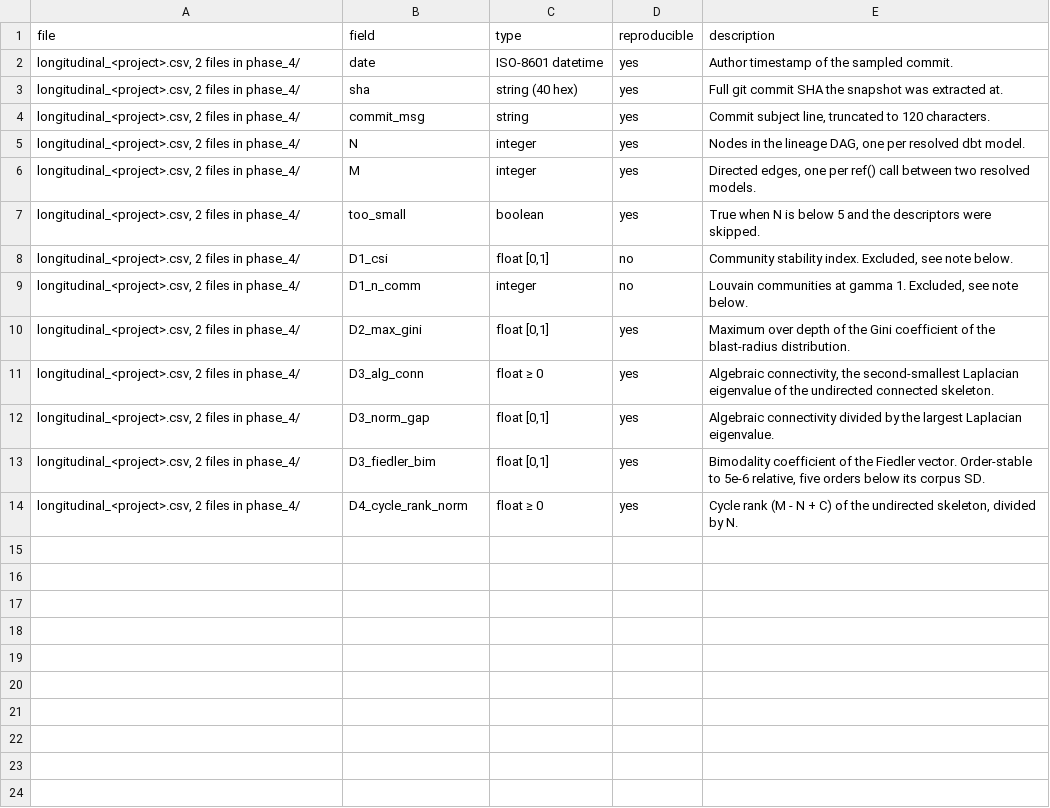
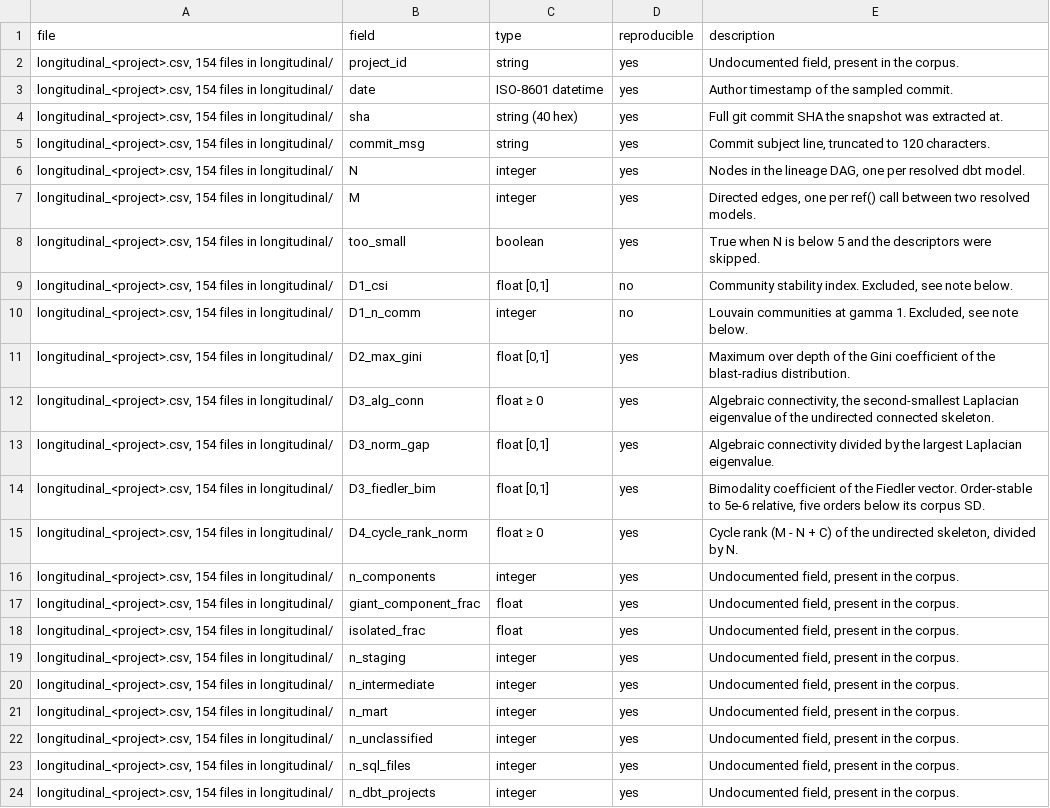
Before and after one commit to mhdk1602/multiscale-governance-descriptors, a CSV file: paper/dolap_dataset/tables/table2_schema.csv, drawn as a sheet.

Commit message:
Regenerate against the 154-project corpus and gate D1/D3 on tier
Committed figures and tables are now built from artifacts/phase_4_corpus
rather than the two-project phase_4 set.

Gate D1 and D3 on the release's own core tier instead of my giant-component
floor. On the real distribution a 0.9 floor retains 27 of 154 projects, 18% of
the corpus, because median giant_component_frac is 0.522 and spread almost
uniformly from 0.003 to 1.0 with no natural cut. Excluding 82% of a dataset
paper's corpus is a worse distortion than the 10% N discrepancy it buys. Core
already encodes a median giant component of at least half of N alongside a
snapshot-count and size floor, so one documented rule from the release replaces
a second threshold invented here. --ignore-tier keeps the floor available for
sensitivity analysis.

Three figures the two-project view could not support. fig3 gives contraction
from own node peak and drift events per snapshot, both split by tier, and shows
core drifting markedly more than extended. table4 records descriptor
sensitivity to node insertion order from the release's own 40-snapshot,
12-permutation measurement, which is the D1 exclusion evidenced from the corpus
rather than argued from one graph.

Long project ids are elided in the middle so the distinguishing suffix
survives, in panel titles and in the characterisation table. The released CSV
carries them in full.

```diff
--- a/paper/dolap_dataset/tables/table2_schema.csv
+++ b/paper/dolap_dataset/tables/table2_schema.csv
@@ -1,14 +1,24 @@
 file,field,type,reproducible,description
-"longitudinal_<project>.csv, 2 files in phase_4/",date,ISO-8601 datetime,yes,Author timestamp of the sampled commit.
-"longitudinal_<project>.csv, 2 files in phase_4/",sha,string (40 hex),yes,Full git commit SHA the snapshot was extracted at.
-"longitudinal_<project>.csv, 2 files in phase_4/",commit_msg,string,yes,"Commit subject line, truncated to 120 characters."
-"longitudinal_<project>.csv, 2 files in phase_4/",N,integer,yes,"Nodes in the lineage DAG, one per resolved dbt model."
-"longitudinal_<project>.csv, 2 files in phase_4/",M,integer,yes,"Directed edges, one per ref() call between two resolved models."
-"longitudinal_<project>.csv, 2 files in phase_4/",too_small,boolean,yes,True when N is below 5 and the descriptors were skipped.
-"longitudinal_<project>.csv, 2 files in phase_4/",D1_csi,"float [0,1]",no,"Community stability index. Excluded, see note below."
-"longitudinal_<project>.csv, 2 files in phase_4/",D1_n_comm,integer,no,"Louvain communities at gamma 1. Excluded, see note below."
-"longitudinal_<project>.csv, 2 files in phase_4/",D2_max_gini,"float [0,1]",yes,Maximum over depth of the Gini coefficient of the blast-radius distribution.
-"longitudinal_<project>.csv, 2 files in phase_4/",D3_alg_conn,float ≥ 0,yes,"Algebraic connectivity, the second-smallest Laplacian eigenvalue of the undirected connected skeleton."
-"longitudinal_<project>.csv, 2 files in phase_4/",D3_norm_gap,"float [0,1]",yes,Algebraic connectivity divided by the largest Laplacian eigenvalue.
-"longitudinal_<project>.csv, 2 files in phase_4/",D3_fiedler_bim,"float [0,1]",yes,"Bimodality coefficient of the Fiedler vector. Order-stable to 5e-6 relative, five orders below its corpus SD."
-"longitudinal_<project>.csv, 2 files in phase_4/",D4_cycle_rank_norm,float ≥ 0,yes,"Cycle rank (M - N + C) of the undirected skeleton, divided by N."
+"longitudinal_<project>.csv, 154 files in longitudinal/",project_id,string,yes,"Undocumented field, present in the corpus."
+"longitudinal_<project>.csv, 154 files in longitudinal/",date,ISO-8601 datetime,yes,Author timestamp of the sampled commit.
+"longitudinal_<project>.csv, 154 files in longitudinal/",sha,string (40 hex),yes,Full git commit SHA the snapshot was extracted at.
+"longitudinal_<project>.csv, 154 files in longitudinal/",commit_msg,string,yes,"Commit subject line, truncated to 120 characters."
+"longitudinal_<project>.csv, 154 files in longitudinal/",N,integer,yes,"Nodes in the lineage DAG, one per resolved dbt model."
+"longitudinal_<project>.csv, 154 files in longitudinal/",M,integer,yes,"Directed edges, one per ref() call between two resolved models."
+"longitudinal_<project>.csv, 154 files in longitudinal/",too_small,boolean,yes,True when N is below 5 and the descriptors were skipped.
+"longitudinal_<project>.csv, 154 files in longitudinal/",D1_csi,"float [0,1]",no,"Community stability index. Excluded, see note below."
+"longitudinal_<project>.csv, 154 files in longitudinal/",D1_n_comm,integer,no,"Louvain communities at gamma 1. Excluded, see note below."
+"longitudinal_<project>.csv, 154 files in longitudinal/",D2_max_gini,"float [0,1]",yes,Maximum over depth of the Gini coefficient of the blast-radius distribution.
+"longitudinal_<project>.csv, 154 files in longitudinal/",D3_alg_conn,float ≥ 0,yes,"Algebraic connectivity, the second-smallest Laplacian eigenvalue of the undirected connected skeleton."
+"longitudinal_<project>.csv, 154 files in longitudinal/",D3_norm_gap,"float [0,1]",yes,Algebraic connectivity divided by the largest Laplacian eigenvalue.
+"longitudinal_<project>.csv, 154 files in longitudinal/",D3_fiedler_bim,"float [0,1]",yes,"Bimodality coefficient of the Fiedler vector. Order-stable to 5e-6 relative, five orders below its corpus SD."
+"longitudinal_<project>.csv, 154 files in longitudinal/",D4_cycle_rank_norm,float ≥ 0,yes,"Cycle rank (M - N + C) of the undirected skeleton, divided by N."
+"longitudinal_<project>.csv, 154 files in longitudinal/",n_components,integer,yes,"Undocumented field, present in the corpus."
+"longitudinal_<project>.csv, 154 files in longitudinal/",giant_component_frac,float,yes,"Undocumented field, present in the corpus."
+"longitudinal_<project>.csv, 154 files in longitudinal/",isolated_frac,float,yes,"Undocumented field, present in the corpus."
+"longitudinal_<project>.csv, 154 files in longitudinal/",n_staging,integer,yes,"Undocumented field, present in the corpus."
+"longitudinal_<project>.csv, 154 files in longitudinal/",n_intermediate,integer,yes,"Undocumented field, present in the corpus."
+"longitudinal_<project>.csv, 154 files in longitudinal/",n_mart,integer,yes,"Undocumented field, present in the corpus."
+"longitudinal_<project>.csv, 154 files in longitudinal/",n_unclassified,integer,yes,"Undocumented field, present in the corpus."
+"longitudinal_<project>.csv, 154 files in longitudinal/",n_sql_files,integer,yes,"Undocumented field, present in the corpus."
+"longitudinal_<project>.csv, 154 files in longitudinal/",n_dbt_projects,integer,yes,"Undocumented field, present in the corpus."
```
Also changed, not shown: paper/dolap_dataset/tables/table3_summary_statistics.csv, 24 other files.
